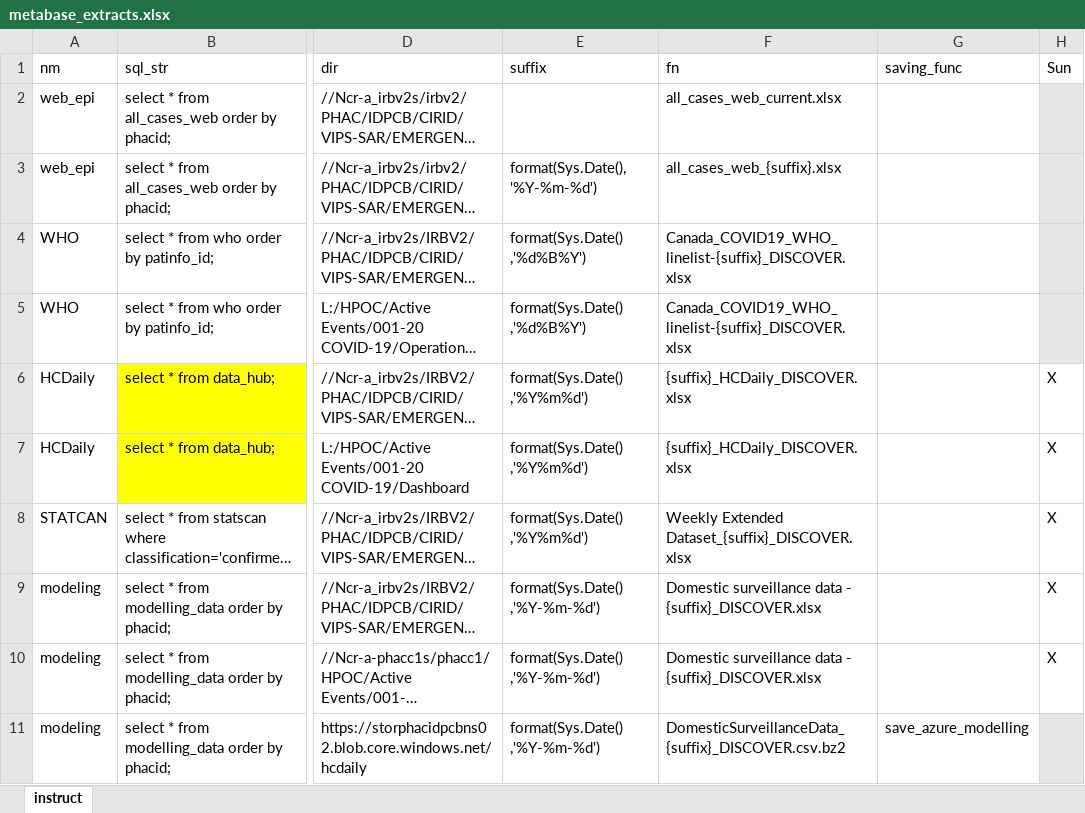
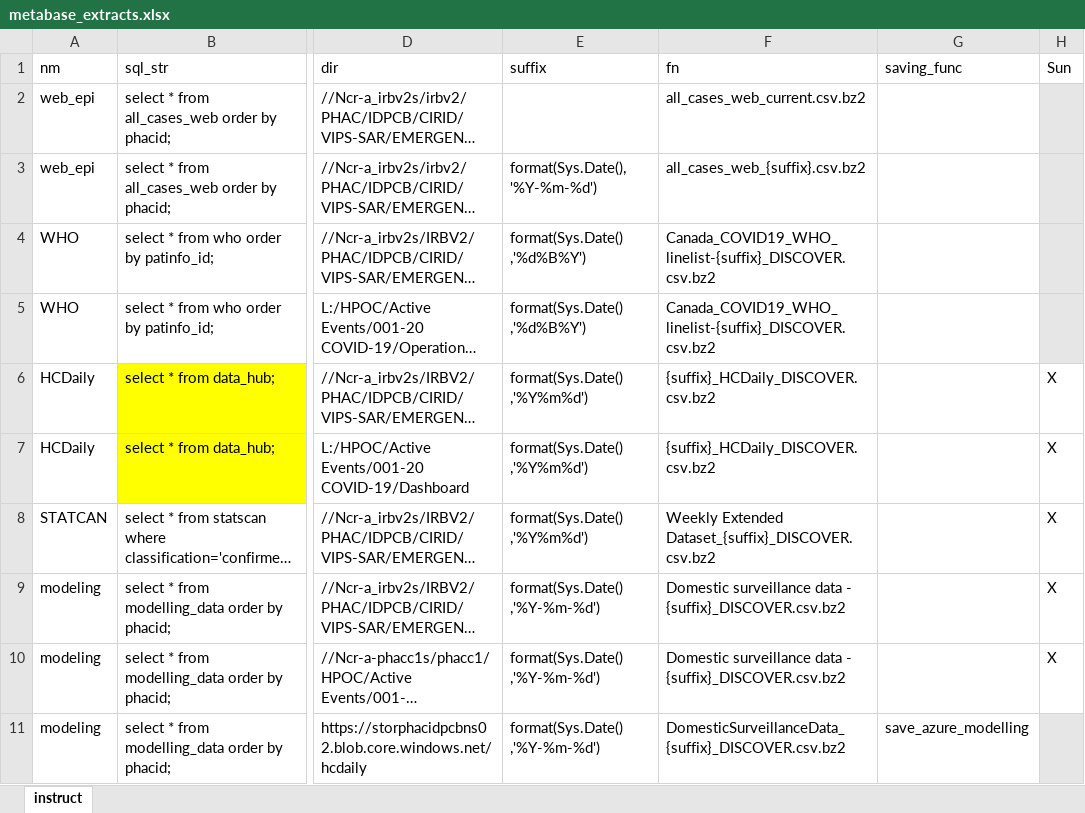
Before and after one commit to PHACDataHub/covid_cases_data_extracts, an Excel workbook: metabase_extracts.xlsx, sheet instruct, drawn as a sheet; only a part is shown, gaps mark what is left out; long unchanged cells end in …; values as stored, in another font and other column widths than the file's, no borders; the diff covers the shown part only; the diff names each change by its address in the sheet, - before the commit and + after, or states it on an @@ line.

Commit message:
Change all to csv.bz2

```diff
--- a/metabase_extracts.xlsx (sheet instruct)
+++ b/metabase_extracts.xlsx (sheet instruct)
-F2 (fn): all_cases_web_current.xlsx
+F2 (fn): all_cases_web_current.csv.bz2
-F3 (fn): all_cases_web_{suffix}.xlsx
+F3 (fn): all_cases_web_{suffix}.csv.bz2
-F4:F5 (fn): Canada_COVID19_WHO_linelist-{suffix}_DISCOVER.xlsx
+F4:F5 (fn): Canada_COVID19_WHO_linelist-{suffix}_DISCOVER.csv.bz2
-F6:F7 (fn): {suffix}_HCDaily_DISCOVER.xlsx
+F6:F7 (fn): {suffix}_HCDaily_DISCOVER.csv.bz2
-F8 (fn): Weekly Extended Dataset_{suffix}_DISCOVER.xlsx
+F8 (fn): Weekly Extended Dataset_{suffix}_DISCOVER.csv.bz2
-F9:F10 (fn): …data - {suffix}_DISCOVER.xlsx
+F9:F10 (fn): …data - {suffix}_DISCOVER.csv.bz2
```
Also changed, not shown: 7 edited cells and cell formats elsewhere in this sheet.
